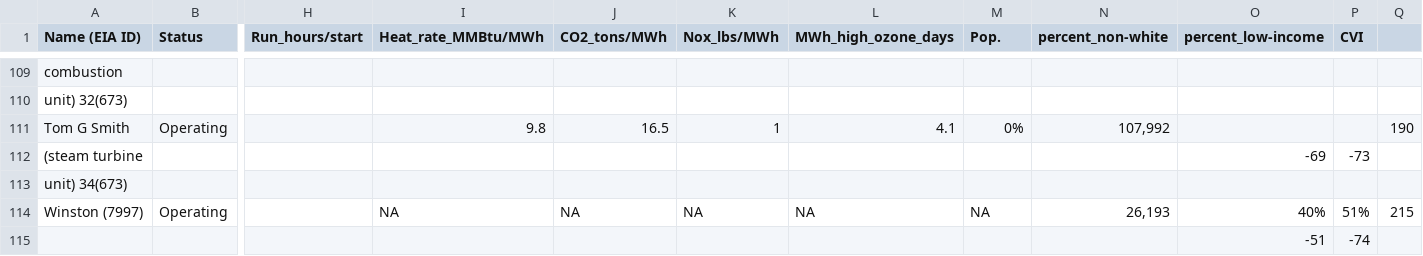
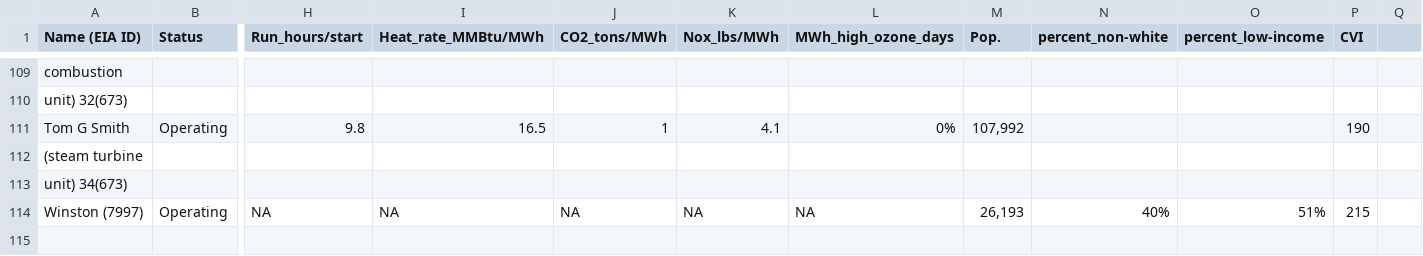
Before and after one commit to jfhohn/FlowBatteryGHGCalculations, a CSV file: Florida.csv, drawn as a sheet; only a part is shown, gaps mark what is left out; removed rows and columns are numbered as before the commit, all else as after; rows hold the shown columns only; the diff covers the shown part only; the diff names each change by its address in the sheet, - before the commit and + after, or states it on an @@ line.

```diff
--- a/Florida.csv
+++ b/Florida.csv
-H111 (Run_hours/start): (empty)
+H111 (Run_hours/start): 9.8
-I111 (Heat_rate_MMBtu/MWh): 9.8
+I111 (Heat_rate_MMBtu/MWh): 16.5
-J111 (CO2_tons/MWh): 16.5
+J111 (CO2_tons/MWh): 1
-K111 (Nox_lbs/MWh): 1
+K111 (Nox_lbs/MWh): 4.1
-L111 (MWh_high_ozone_days): 4.1
+L111 (MWh_high_ozone_days): 0%
-M111 (Pop.): 0%
+M111 (Pop.): 107,992
-N111 (percent_non-white): 107,992
+N111 (percent_non-white): (empty)
-P111 (CVI): (empty)
+P111 (CVI): 190
-Q111: 190
+Q111: (empty)
-O112 (percent_low-income): -69
+O112 (percent_low-income): (empty)
-P112 (CVI): -73
+P112 (CVI): (empty)
-H114 (Run_hours/start): (empty)
+H114 (Run_hours/start): NA
-M114 (Pop.): NA
+M114 (Pop.): 26,193
-N114 (percent_non-white): 26,193
+N114 (percent_non-white): 40%
-O114 (percent_low-income): 40%
+O114 (percent_low-income): 51%
-P114 (CVI): 51%
+P114 (CVI): 215
-Q114: 215
+Q114: (empty)
-row 115:  |  |  |  |  |  |  |  |  | -51 | -74
```
Also changed, not shown: 1 added row, 1 removed row and 110 edited cells elsewhere in this file, California.csv, Texas.csv, 1 other file.
